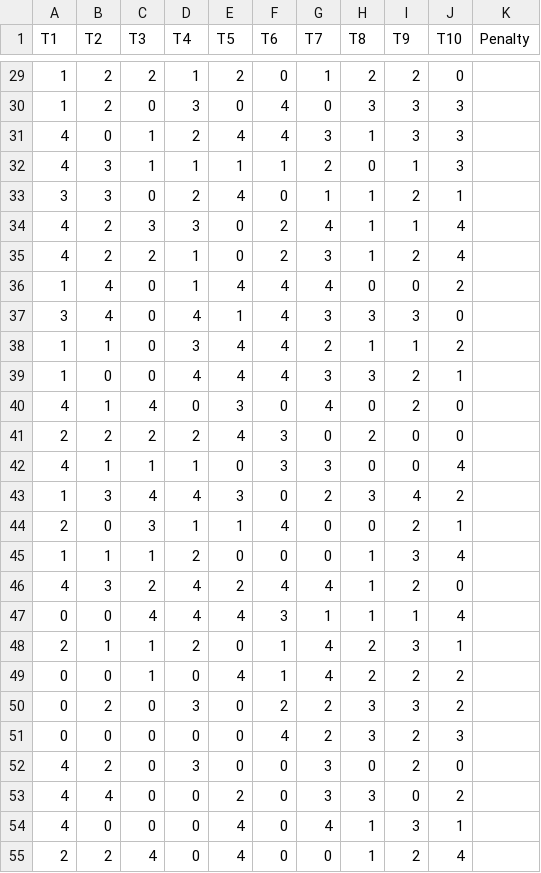
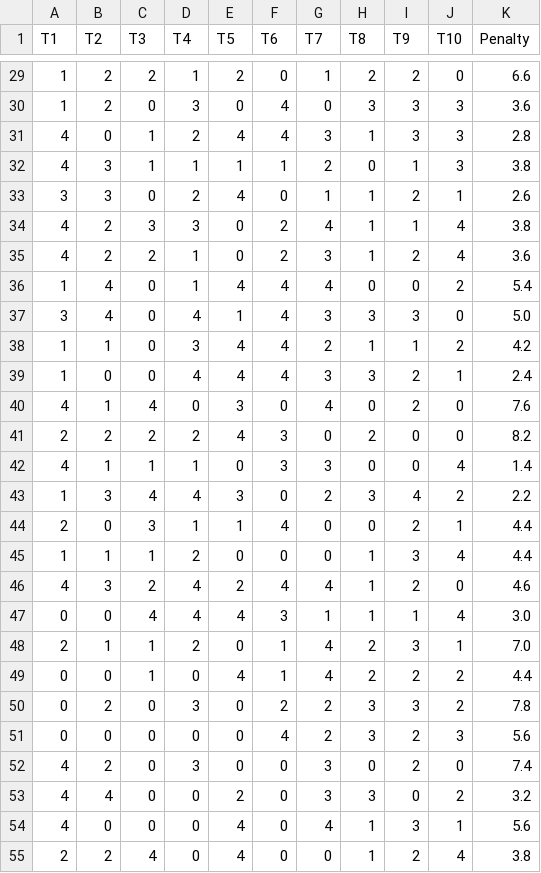
Before and after one commit to SetroZ/IA_ANN, a CSV file: data/Mappings.csv, drawn as a sheet; only a part is shown, gaps mark what is left out; the diff covers the shown part only.

```diff
--- a/data/Mappings.csv
+++ b/data/Mappings.csv
@@ -29,27 +29,27 @@ T1,T2,T3,T4,T5,T6,T7,T8,T9,T10,Penalty
-1,2,2,1,2,0,1,2,2,0
-1,2,0,3,0,4,0,3,3,3
-4,0,1,2,4,4,3,1,3,3
-4,3,1,1,1,1,2,0,1,3
-3,3,0,2,4,0,1,1,2,1
-4,2,3,3,0,2,4,1,1,4
-4,2,2,1,0,2,3,1,2,4
-1,4,0,1,4,4,4,0,0,2
-3,4,0,4,1,4,3,3,3,0
-1,1,0,3,4,4,2,1,1,2
-1,0,0,4,4,4,3,3,2,1
-4,1,4,0,3,0,4,0,2,0
-2,2,2,2,4,3,0,2,0,0
-4,1,1,1,0,3,3,0,0,4
-1,3,4,4,3,0,2,3,4,2
-2,0,3,1,1,4,0,0,2,1
-1,1,1,2,0,0,0,1,3,4
-4,3,2,4,2,4,4,1,2,0
-0,0,4,4,4,3,1,1,1,4
-2,1,1,2,0,1,4,2,3,1
-0,0,1,0,4,1,4,2,2,2
-0,2,0,3,0,2,2,3,3,2
-0,0,0,0,0,4,2,3,2,3
-4,2,0,3,0,0,3,0,2,0
-4,4,0,0,2,0,3,3,0,2
-4,0,0,0,4,0,4,1,3,1
-2,2,4,0,4,0,0,1,2,4
+1,2,2,1,2,0,1,2,2,0,6.6
+1,2,0,3,0,4,0,3,3,3,3.6
+4,0,1,2,4,4,3,1,3,3,2.8
+4,3,1,1,1,1,2,0,1,3,3.8
+3,3,0,2,4,0,1,1,2,1,2.6
+4,2,3,3,0,2,4,1,1,4,3.8
+4,2,2,1,0,2,3,1,2,4,3.6
+1,4,0,1,4,4,4,0,0,2,5.4
+3,4,0,4,1,4,3,3,3,0,5.0
+1,1,0,3,4,4,2,1,1,2,4.2
+1,0,0,4,4,4,3,3,2,1,2.4
+4,1,4,0,3,0,4,0,2,0,7.6
+2,2,2,2,4,3,0,2,0,0,8.2
+4,1,1,1,0,3,3,0,0,4,1.4
+1,3,4,4,3,0,2,3,4,2,2.2
+2,0,3,1,1,4,0,0,2,1,4.4
+1,1,1,2,0,0,0,1,3,4,4.4
+4,3,2,4,2,4,4,1,2,0,4.6
+0,0,4,4,4,3,1,1,1,4,3.0
+2,1,1,2,0,1,4,2,3,1,7.0
+0,0,1,0,4,1,4,2,2,2,4.4
+0,2,0,3,0,2,2,3,3,2,7.8
+0,0,0,0,0,4,2,3,2,3,5.6
+4,2,0,3,0,0,3,0,2,0,7.4
+4,4,0,0,2,0,3,3,0,2,3.2
+4,0,0,0,4,0,4,1,3,1,5.6
+2,2,4,0,4,0,0,1,2,4,3.8
```
Also changed, not shown: 73 edited cells elsewhere in this file, 1 other file.
